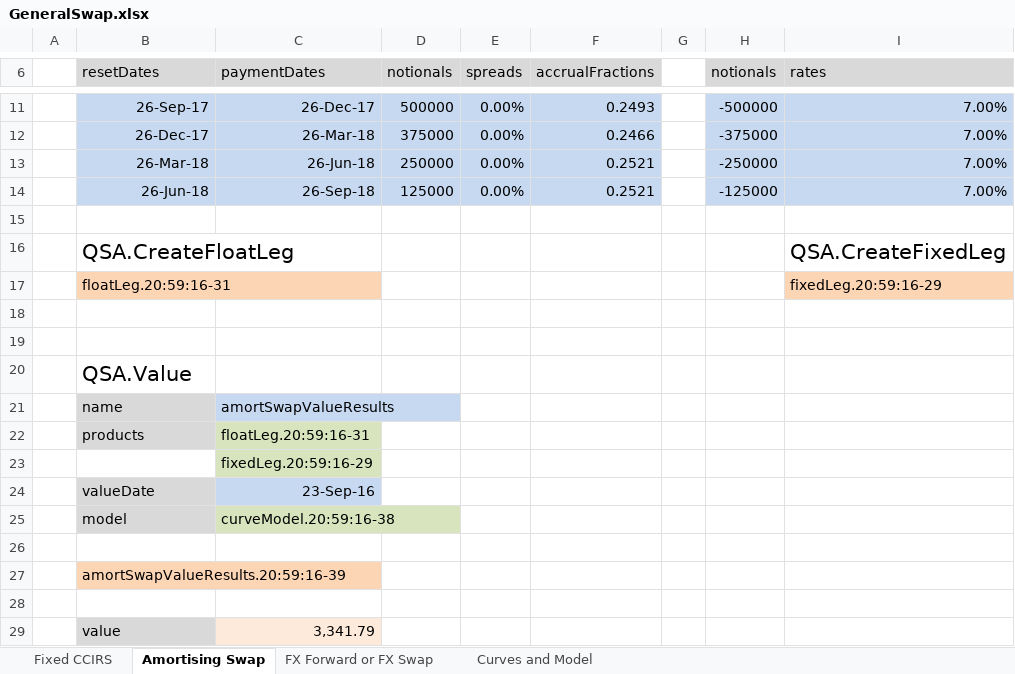
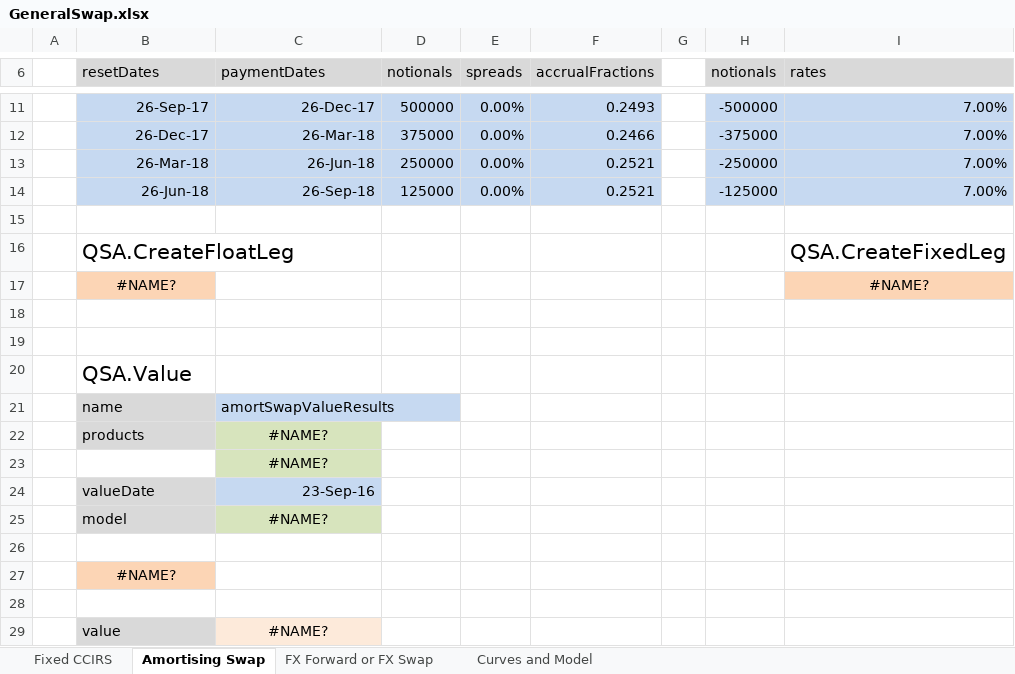
Before and after one commit to JamesLTaylor/QuantSA, an Excel workbook: ExcelExamples/GeneralSwap.xlsx, sheet Amortising Swap, drawn as a sheet; only a part is shown, gaps mark what is left out; values as stored, in another font and other column widths than the file's, no borders; removed rows and columns are numbered as before the commit, all else as after; the diff names each change by its address in the sheet, - before the commit and + after, or states it on an @@ line.

```diff
--- a/ExcelExamples/GeneralSwap.xlsx (sheet Amortising Swap)
+++ b/ExcelExamples/GeneralSwap.xlsx (sheet Amortising Swap)
-row 17:  | floatLeg.20:59:16-31 |  |  |  |  |  |  | fixedLeg.20:59:16-29
+row 17:  | #NAME? |  |  |  |  |  |  | #NAME?
-C22 (paymentDates): floatLeg.20:59:16-31
+C22 (paymentDates): #NAME?
-C22:C23 alignment: left
+C22:C23 alignment: center
-C23 (paymentDates): fixedLeg.20:59:16-29
+C23 (paymentDates): #NAME?
-C25 (paymentDates): curveModel.20:59:16-38
+C25 (paymentDates): #NAME?
-C25 alignment: left
+C25 alignment: center
-B27 (resetDates): amortSwapValueResults.20:59:16-39
+B27 (resetDates): #NAME?
-B27 alignment: left
+B27 alignment: center
-C29 (paymentDates): 3,341.79
+C29 (paymentDates): #NAME?
-C29 alignment: right
+C29 alignment: center
```
Also changed, not shown: sheet Curves and Model, sheet Fixed CCIRS, sheet FX Forward or FX Swap, ExcelExamples/EquityValuation.xlsx, ExcelExamples/FitCurveNelsonSiegel.xlsx, 9 other files.
